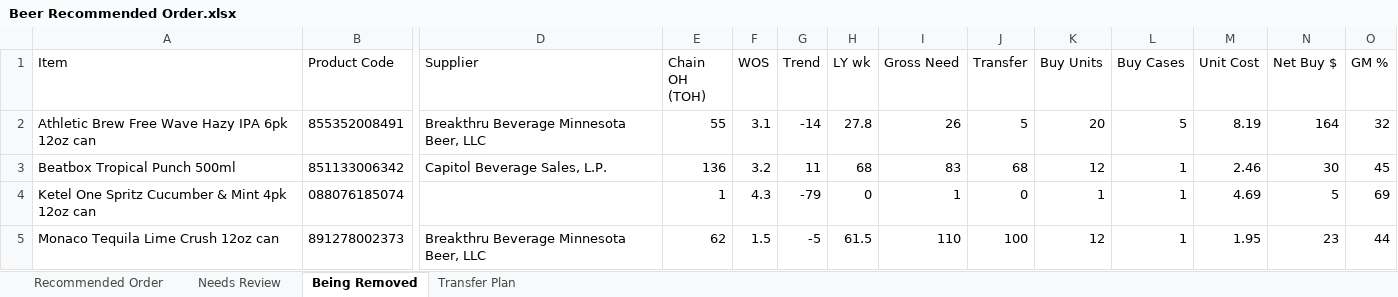
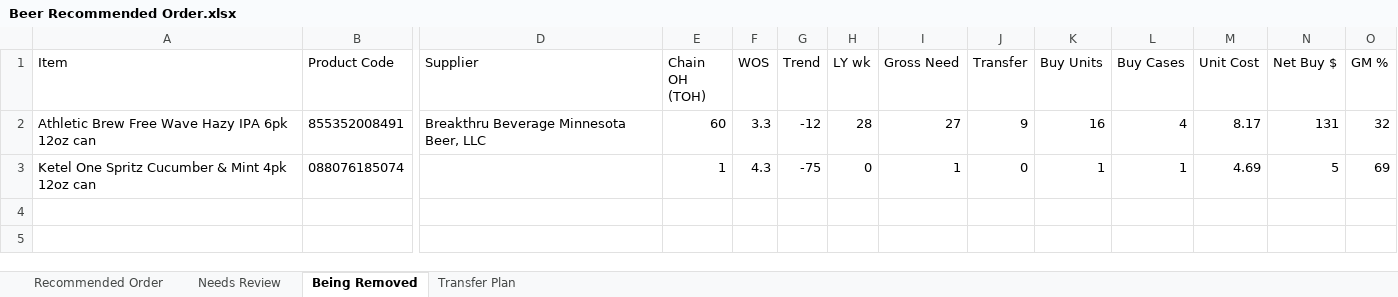
Before and after one commit to Akuklok/thc-dashboard, an Excel workbook: data/Beer Recommended Order.xlsx, sheet Being Removed, drawn as a sheet; only a part is shown, gaps mark what is left out; values as stored, in another font and other column widths than the file's, no borders; removed rows and columns are numbered as before the commit, all else as after; rows hold the shown columns only; the diff names each change by its address in the sheet, - before the commit and + after, or states it on an @@ line.

```diff
--- a/data/Beer Recommended Order.xlsx (sheet Being Removed)
+++ b/data/Beer Recommended Order.xlsx (sheet Being Removed)
-E2 (Chain OH (TOH)): 55
+E2 (Chain OH (TOH)): 60
-F2 (WOS): 3.1
+F2 (WOS): 3.3
-G2 (Trend): -14
+G2 (Trend): -12
-H2 (LY wk): 27.8
+H2 (LY wk): 28
-I2 (Gross Need): 26
+I2 (Gross Need): 27
-J2 (Transfer): 5
+J2 (Transfer): 9
-K2 (Buy Units): 20
+K2 (Buy Units): 16
-L2 (Buy Cases): 5
+L2 (Buy Cases): 4
-M2 (Unit Cost): 8.19
+M2 (Unit Cost): 8.17
-N2 (Net Buy $): 164
+N2 (Net Buy $): 131
-row 3: Beatbox Tropical Punch 500ml | 851133006342 | Capitol Beverage Sales, L.P. | 136 | 3.2 | 11 | 68 | 83 | 68 | 12 | 1 | 2.46 | 30 | 45
-G3 (Trend): -79
+G3 (Trend): -75
-row 5: Monaco Tequila Lime Crush 12oz can | 891278002373 | Breakthru Beverage Minnesota Beer, LLC | 62 | 1.5 | -5 | 61.5 | 110 | 100 | 12 | 1 | 1.95 | 23 | 44
```
Also changed, not shown: sheet Transfer Plan, sheet Recommended Order, sheet Needs Review, data/Other Recommended Order.xlsx, data/Spirits Recommended Order.xlsx, 29 other files.
